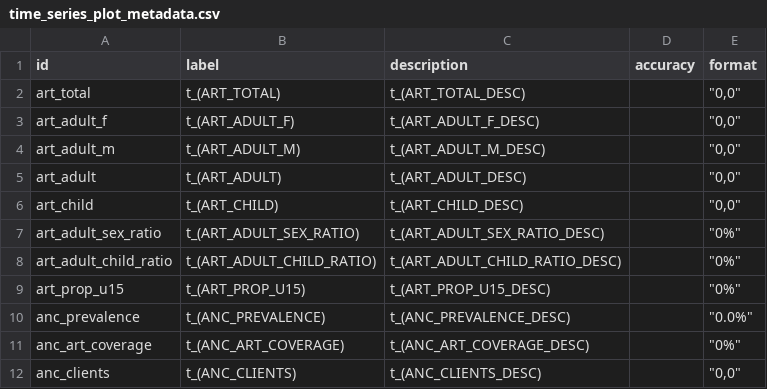
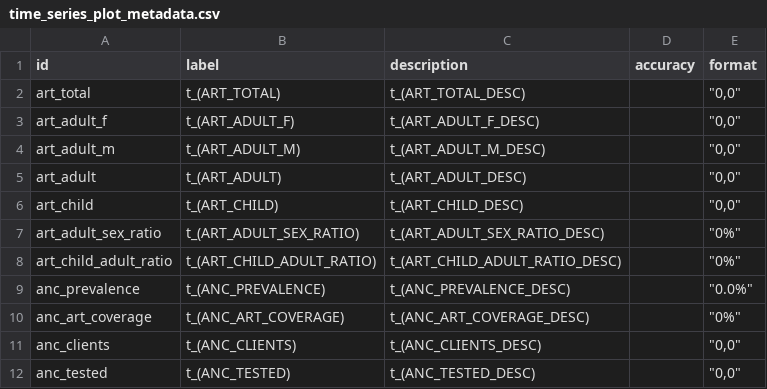
Before and after one commit to mrc-ide/naomi, a CSV file: inst/metadata/time_series_plot_metadata.csv, drawn as a sheet; only a part is shown; the shorter side is filled out with more unchanged rows.

Commit message:
Drop dupe input time series indicator

```diff
--- a/inst/metadata/time_series_plot_metadata.csv
+++ b/inst/metadata/time_series_plot_metadata.csv
@@ -7,4 +7,3 @@ art_child,t_(ART_CHILD),t_(ART_CHILD_DESC),,"""0,0"""
 art_adult_sex_ratio,t_(ART_ADULT_SEX_RATIO),t_(ART_ADULT_SEX_RATIO_DESC),,"""0%"""
-art_adult_child_ratio,t_(ART_ADULT_CHILD_RATIO),t_(ART_ADULT_CHILD_RATIO_DESC),,"""0%"""
-art_prop_u15,t_(ART_PROP_U15),t_(ART_PROP_U15_DESC),,"""0%"""
+art_child_adult_ratio,t_(ART_CHILD_ADULT_RATIO),t_(ART_CHILD_ADULT_RATIO_DESC),,"""0%"""
 anc_prevalence,t_(ANC_PREVALENCE),t_(ANC_PREVALENCE_DESC),,"""0.0%"""
```
Also changed, not shown: 8 other files.
